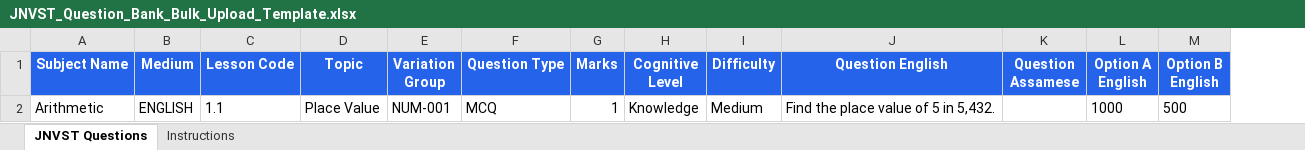
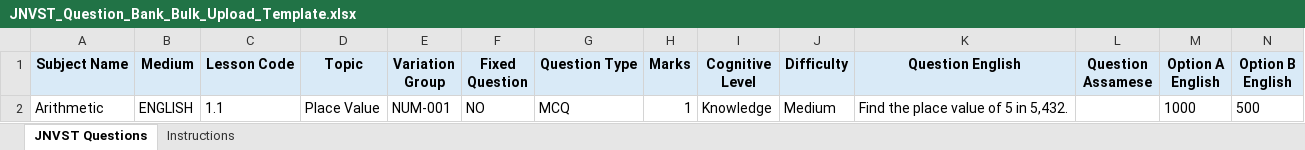
Before and after one commit to swarup-digitech/SwarupSir-Knowledge-Hub, an Excel workbook: JNVST_Question_Bank_Bulk_Upload_Template.xlsx, sheet JNVST Questions, drawn as a sheet; only a part is shown; values as stored, in another font and other column widths than the file's, no borders; addresses are those after the commit; the diff covers the shown part only; the diff names each change by its address in the sheet, - before the commit and + after, or states it on an @@ line.

Commit message:
Add files via upload

```diff
--- a/JNVST_Question_Bank_Bulk_Upload_Template.xlsx (sheet JNVST Questions)
+++ b/JNVST_Question_Bank_Bulk_Upload_Template.xlsx (sheet JNVST Questions)
+column F (Fixed Question), row 2: NO
@@ A1:E1 fill: #2563EB → #D9EAF7, text colour: #FFFFFF → black @@
@@ G1:N1 fill: #2563EB → #D9EAF7, text colour: #FFFFFF → black @@
```
Also changed, not shown: cell formats elsewhere in this sheet, sheet Instructions, 6 other files.
